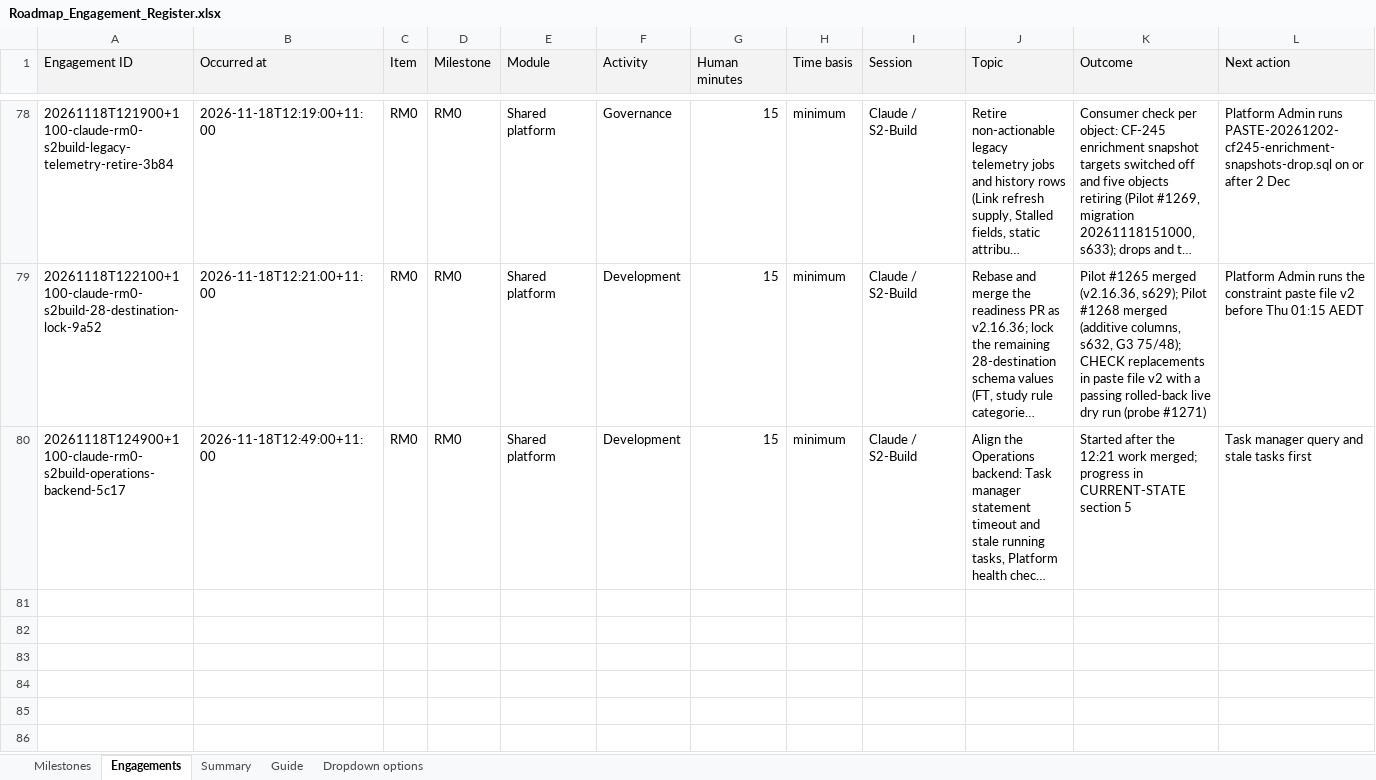
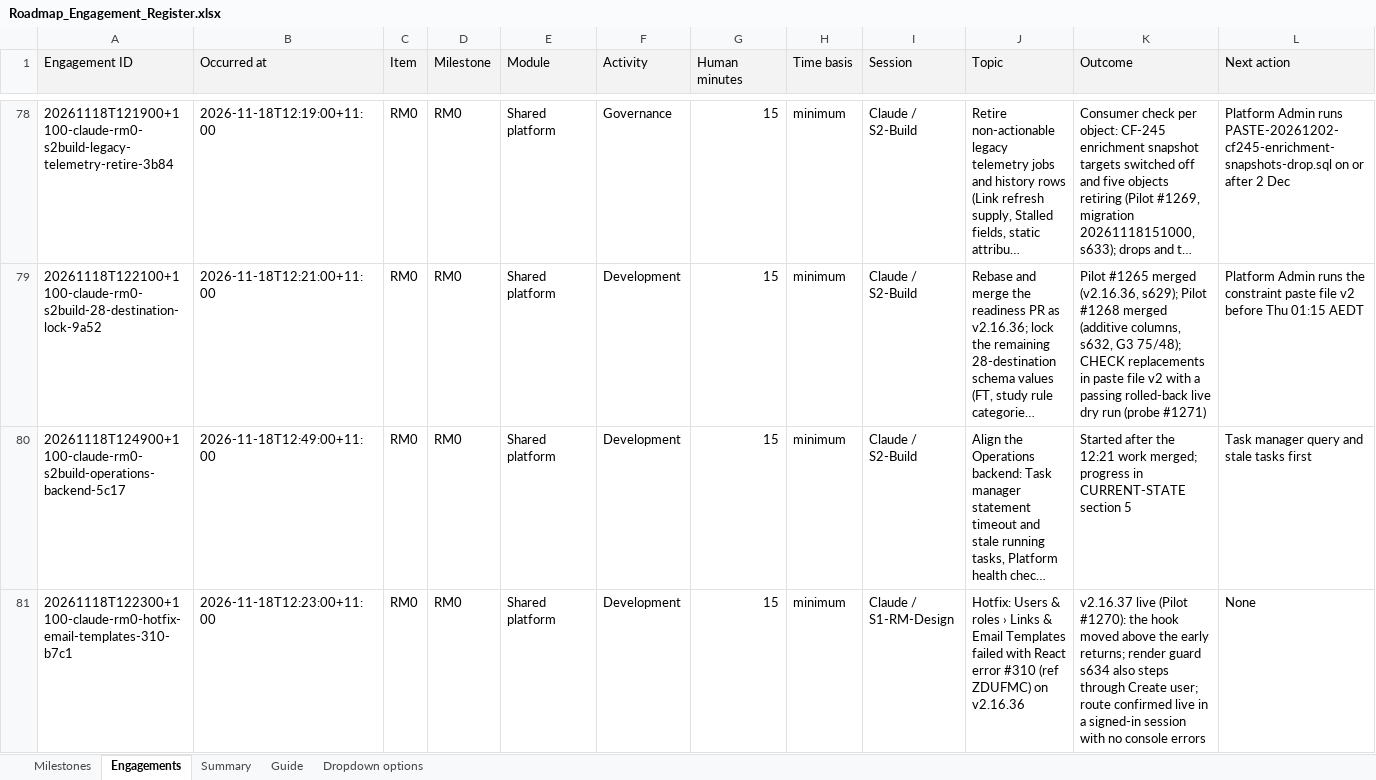
Before and after one commit to msinghbs-ai/coursefinder-admin, an Excel workbook: docs/Roadmap/2026-01/Roadmap_Engagement_Register.xlsx, sheet Engagements, drawn as a sheet; only a part is shown, gaps mark what is left out; long unchanged cells end in …; values as stored, in another font and other column widths than the file's, no borders; rows hold the shown columns only; the diff covers the shown part only; the diff names each change by its address in the sheet, - before the commit and + after, or states it on an @@ line.

```diff
--- a/docs/Roadmap/2026-01/Roadmap_Engagement_Register.xlsx (sheet Engagements)
+++ b/docs/Roadmap/2026-01/Roadmap_Engagement_Register.xlsx (sheet Engagements)
+row 81: 20261118T122300+1100-claude-rm0-hotfix-email-templates-310-b7c1 | 2026-11-18T12:23:00+11:00 | RM0 | RM0 | Shared platform | Development | 15 | minimum | Claude / S1-RM-Design | Hotfix: Users & roles › Links & Email Templates failed with React error #310 (ref ZDUFMC) on v2.16.36 | v2.16.37 live (Pilot #1270): the hook moved above the early returns; render guard s634 also steps through Create user; route confirmed live in a signed-in session with no console errors | None
```
Also changed, not shown: 1 added row elsewhere in this sheet, 12 other files.
